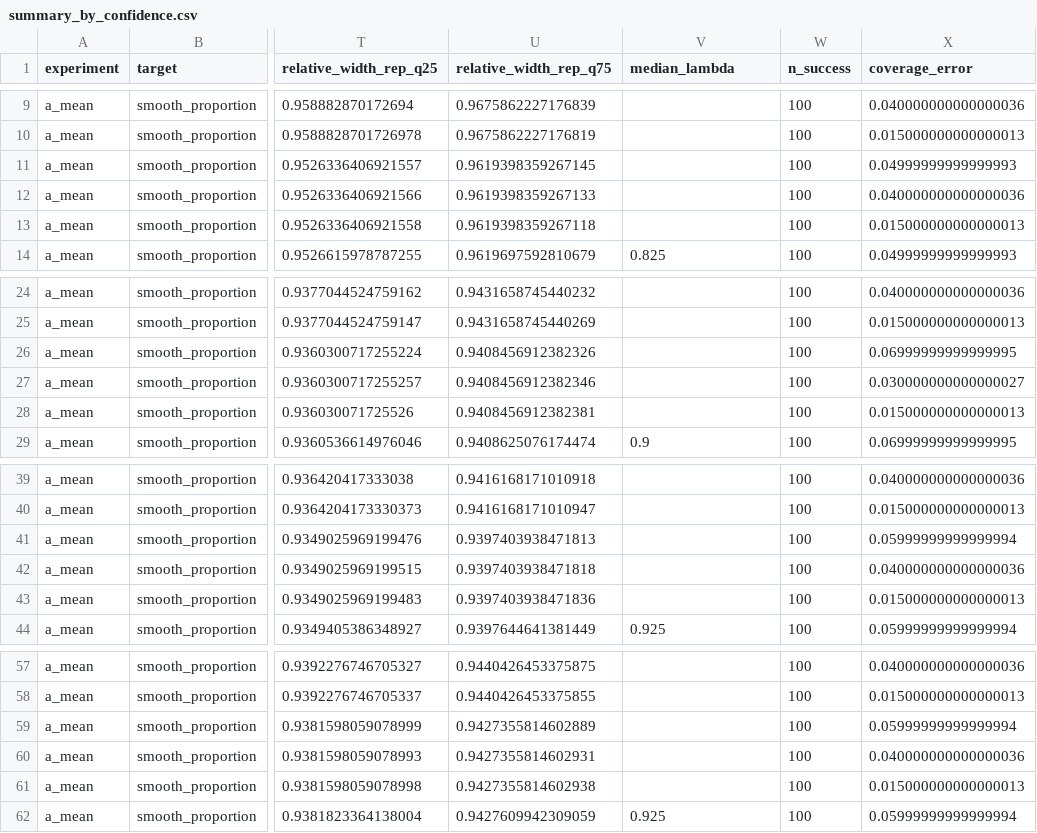
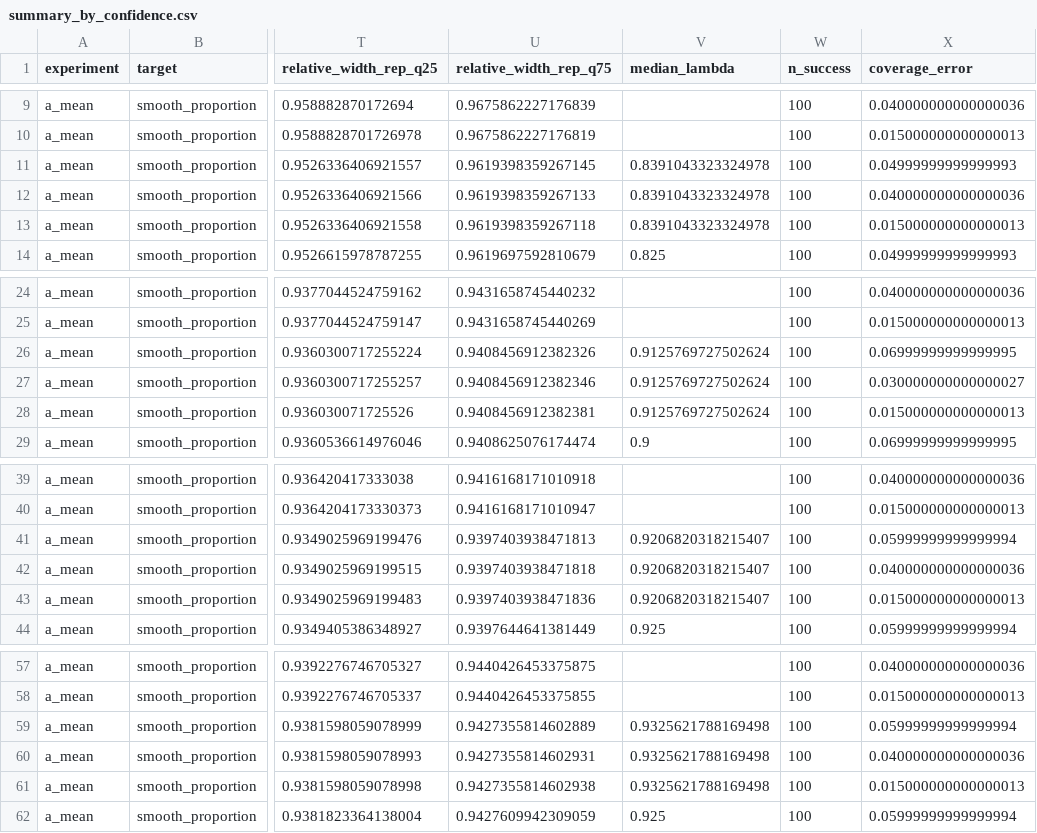
Before and after one commit to MaoNianSan/cityu, a CSV file: expv2/output/full/a_mean/table/summary_by_confidence.csv, drawn as a sheet; only a part is shown, gaps mark what is left out; the diff names each change by its address in the sheet, - before the commit and + after, or states it on an @@ line.

```diff
--- a/expv2/output/full/a_mean/table/summary_by_confidence.csv
+++ b/expv2/output/full/a_mean/table/summary_by_confidence.csv
-V11:V13 (median_lambda): (empty)
+V11:V13 (median_lambda): 0.8391043323324978
-V26:V28 (median_lambda): (empty)
+V26:V28 (median_lambda): 0.9125769727502624
-V41:V43 (median_lambda): (empty)
+V41:V43 (median_lambda): 0.9206820318215407
-V59:V61 (median_lambda): (empty)
+V59:V61 (median_lambda): 0.9325621788169498
```
Also changed, not shown: expv2/output/fast/a_mean/table/replicate_results.csv, expv2/output/fast/b_lr/table/summary_by_confidence.csv, 52 other files.
